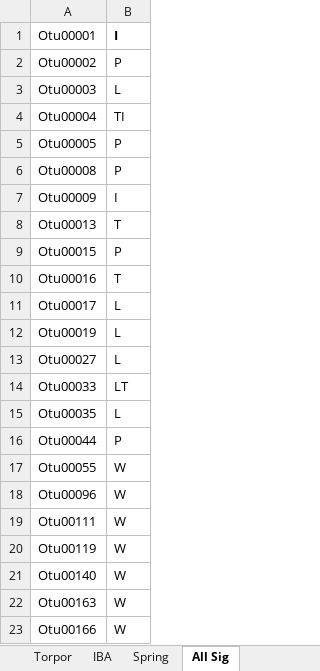
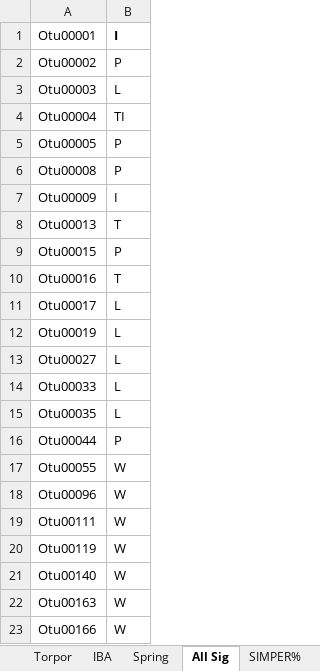
Before and after one commit to ednachiang/CaptiveWild, an Excel workbook: simper/group_krusk_simper.xlsx, sheet All Sig, drawn as a sheet; values as stored, in another font and other column widths than the file's, no borders; the diff names each change by its address in the sheet, - before the commit and + after, or states it on an @@ line.

```diff
--- a/simper/group_krusk_simper.xlsx (sheet All Sig)
+++ b/simper/group_krusk_simper.xlsx (sheet All Sig)
+sheet tab: SIMPER%
-B14: LT
+B14: L
```
Also changed, not shown: sheet group_krusk_simper.
